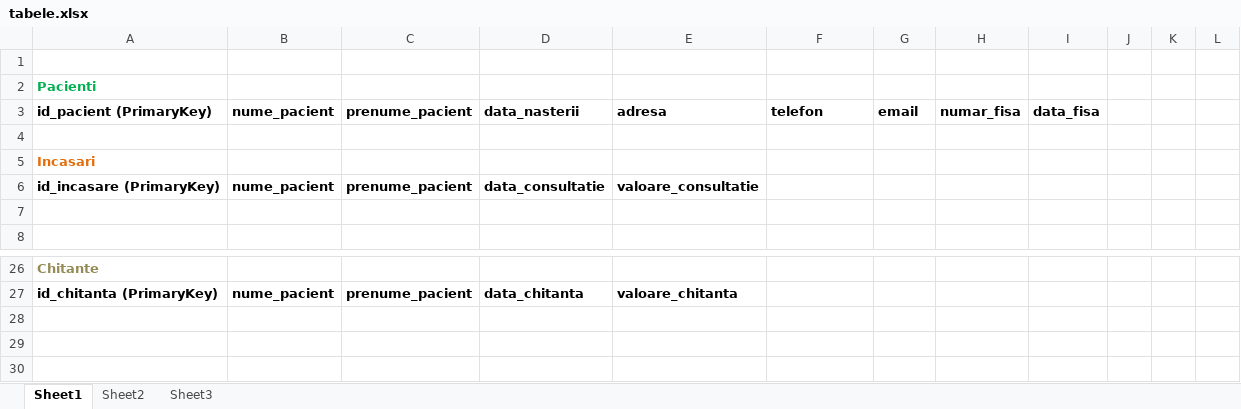
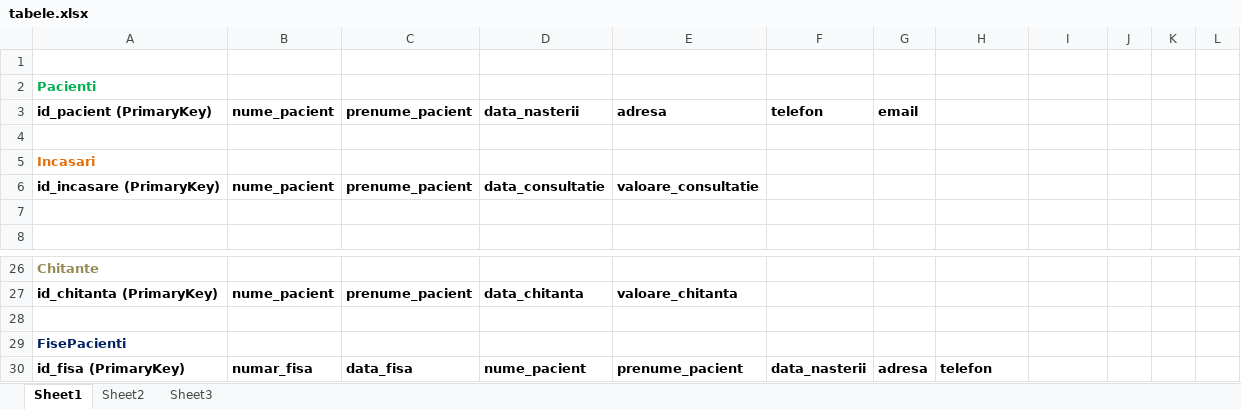
Before and after one commit to mihai87/Year3-Sem1, an Excel workbook: PS/DatabaseDesign/tabele.xlsx, sheet Sheet1, drawn as a sheet; only a part is shown, gaps mark what is left out; values as stored, in another font and other column widths than the file's, no borders; the diff names each change by its address in the sheet, - before the commit and + after, or states it on an @@ line.

Commit message:
Ultima tabela

```diff
--- a/PS/DatabaseDesign/tabele.xlsx (sheet Sheet1)
+++ b/PS/DatabaseDesign/tabele.xlsx (sheet Sheet1)
-H3: numar_fisa
+H3: (empty)
-I3: data_fisa
+I3: (empty)
+row 28: (empty)
+row 29: FisePacienti
+row 30: id_fisa (PrimaryKey) | numar_fisa | data_fisa | nume_pacient | prenume_pacient | data_nasterii | adresa | telefon
```
